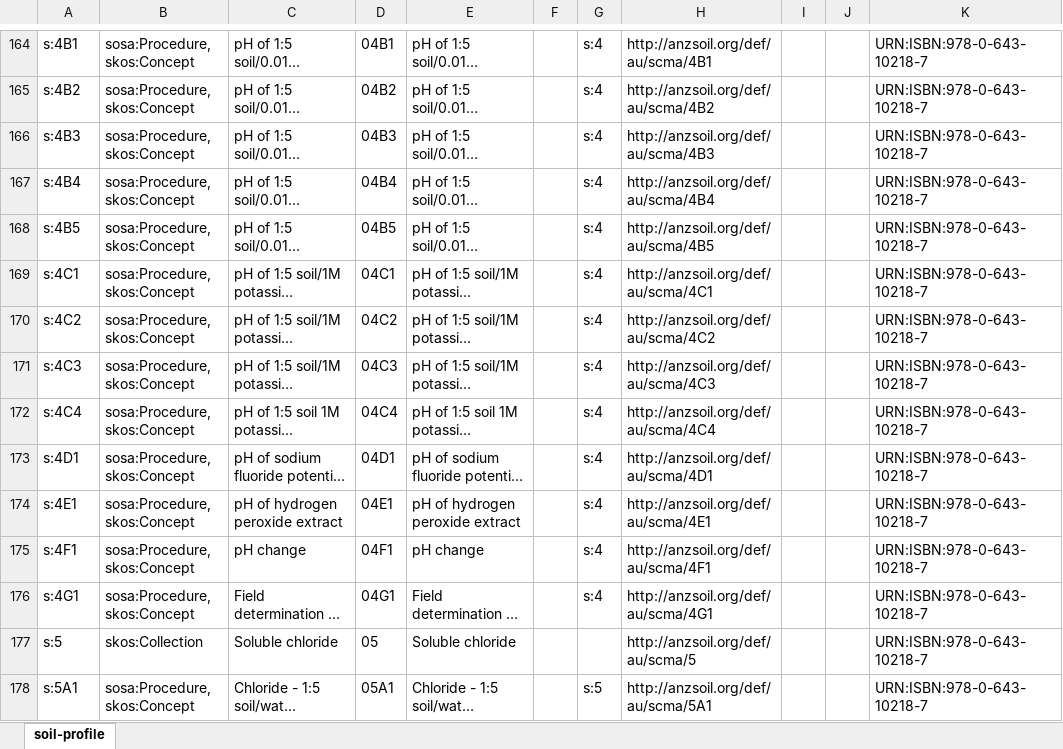
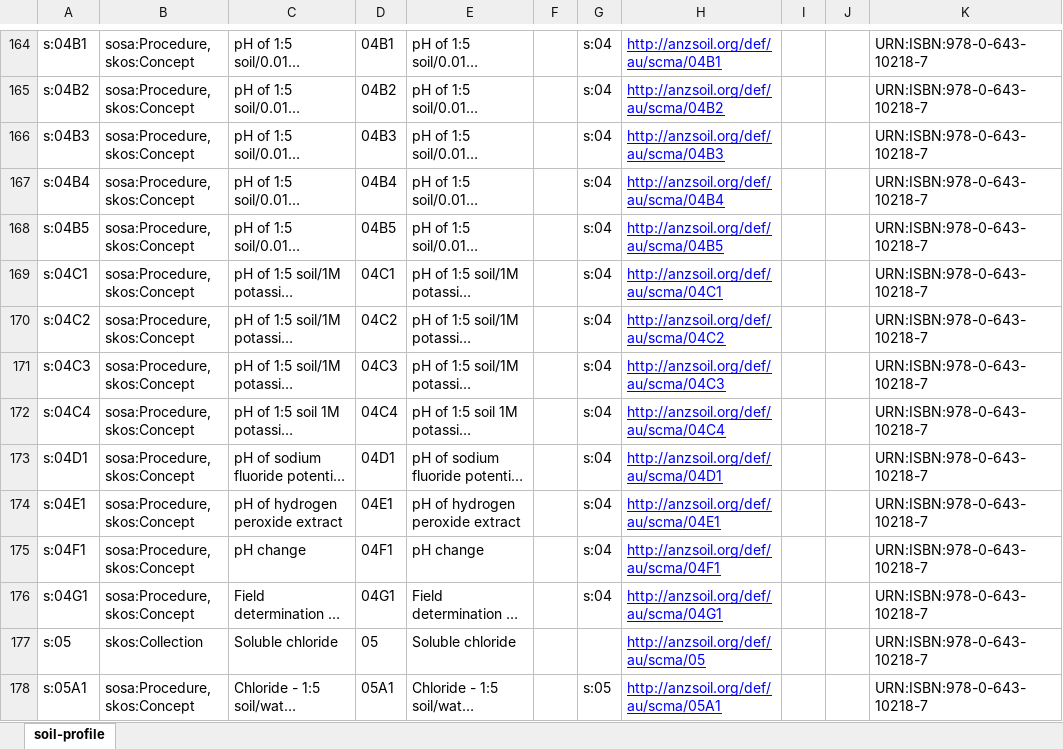
Before and after one commit to ANZSoilData/def-au-scm, an Excel workbook: rdf/skosplay-scma-001.xlsx, sheet soil-profile, drawn as a sheet; only a part is shown, gaps mark what is left out; long unchanged cells end in …; values as stored, in another font and other column widths than the file's, no borders; the diff covers the shown part only; the diff names each change by its address in the sheet, - before the commit and + after, or states it on an @@ line.

```diff
--- a/rdf/skosplay-scma-001.xlsx (sheet soil-profile)
+++ b/rdf/skosplay-scma-001.xlsx (sheet soil-profile)
-A164: s:4B1
+A164: s:04B1
-G164:G176: s:4
+G164:G176: s:04
@@ H164:H178 underline: off → on, text colour: black → #0000FF @@
-H164: http://anzsoil.org/def/au/scma/4B1
+H164: http://anzsoil.org/def/au/scma/04B1
-A165: s:4B2
+A165: s:04B2
-H165: http://anzsoil.org/def/au/scma/4B2
+H165: http://anzsoil.org/def/au/scma/04B2
-A166: s:4B3
+A166: s:04B3
-H166: http://anzsoil.org/def/au/scma/4B3
+H166: http://anzsoil.org/def/au/scma/04B3
-A167: s:4B4
+A167: s:04B4
-H167: http://anzsoil.org/def/au/scma/4B4
+H167: http://anzsoil.org/def/au/scma/04B4
-A168: s:4B5
+A168: s:04B5
-H168: http://anzsoil.org/def/au/scma/4B5
+H168: http://anzsoil.org/def/au/scma/04B5
-A169: s:4C1
+A169: s:04C1
-H169: http://anzsoil.org/def/au/scma/4C1
+H169: http://anzsoil.org/def/au/scma/04C1
-A170: s:4C2
+A170: s:04C2
-H170: http://anzsoil.org/def/au/scma/4C2
+H170: http://anzsoil.org/def/au/scma/04C2
-A171: s:4C3
+A171: s:04C3
-H171: http://anzsoil.org/def/au/scma/4C3
+H171: http://anzsoil.org/def/au/scma/04C3
-A172: s:4C4
+A172: s:04C4
-H172: http://anzsoil.org/def/au/scma/4C4
+H172: http://anzsoil.org/def/au/scma/04C4
-A173: s:4D1
+A173: s:04D1
-H173: http://anzsoil.org/def/au/scma/4D1
+H173: http://anzsoil.org/def/au/scma/04D1
-A174: s:4E1
+A174: s:04E1
-H174: http://anzsoil.org/def/au/scma/4E1
+H174: http://anzsoil.org/def/au/scma/04E1
-A175: s:4F1
+A175: s:04F1
-H175: http://anzsoil.org/def/au/scma/4F1
+H175: http://anzsoil.org/def/au/scma/04F1
-A176: s:4G1
+A176: s:04G1
-H176: http://anzsoil.org/def/au/scma/4G1
+H176: http://anzsoil.org/def/au/scma/04G1
-A177: s:5
+A177: s:05
-H177: http://anzsoil.org/def/au/scma/5
+H177: http://anzsoil.org/def/au/scma/05
-A178: s:5A1
+A178: s:05A1
-G178: s:5
+G178: s:05
-H178: http://anzsoil.org/def/au/scma/5A1
+H178: http://anzsoil.org/def/au/scma/05A1
```
Also changed, not shown: 412 edited cells and cell formats elsewhere in this sheet.
